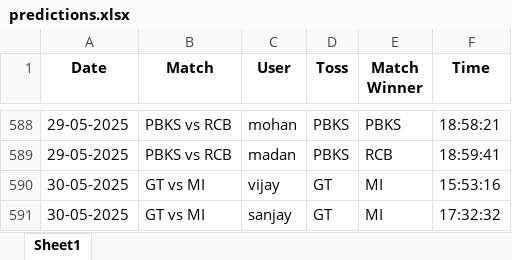
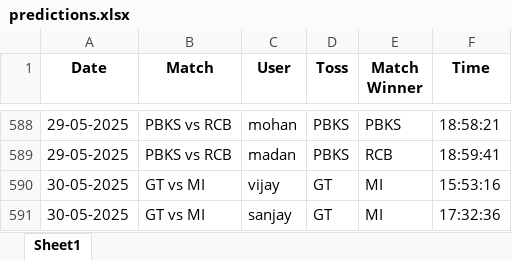
Before and after one commit to krshnavij/IPL_2025, an Excel workbook: predictions.xlsx, sheet Sheet1, drawn as a sheet; only a part is shown, gaps mark what is left out; values as stored, in another font and other column widths than the file's, no borders; the diff names each change by its address in the sheet, - before the commit and + after, or states it on an @@ line.

Commit message:
Update shared predictions

```diff
--- a/predictions.xlsx (sheet Sheet1)
+++ b/predictions.xlsx (sheet Sheet1)
-F591 (Time): 17:32:32
+F591 (Time): 17:32:36
```
